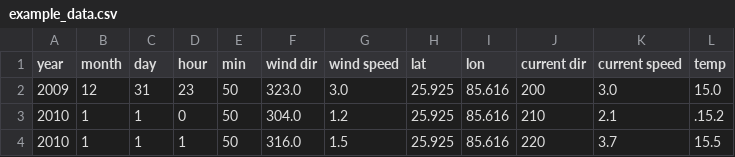
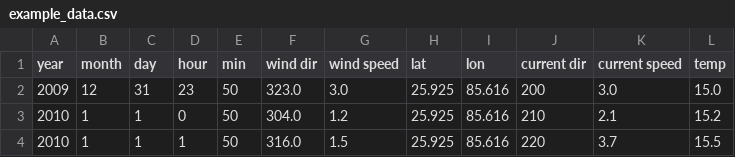
Before and after one commit to Herdran/Oil-Spill-Simulation, a CSV file: data/example_data.csv, drawn as a sheet.

Commit message:
fix example data

```diff
--- a/data/example_data.csv
+++ b/data/example_data.csv
@@ -2,3 +2,3 @@ year,month,day,hour,min,wind dir,wind speed,lat,lon,current dir,current speed, t
 2009,12,31,23,50,323.0,3.0,25.925,85.616,200,3.0,15.0
-2010,1,1,0,50,304.0,1.2,25.925,85.616,210,2.1,.15.2
+2010,1,1,0,50,304.0,1.2,25.925,85.616,210,2.1,15.2
 2010,1,1,1,50,316.0,1.5,25.925,85.616,220,3.7,15.5
```
